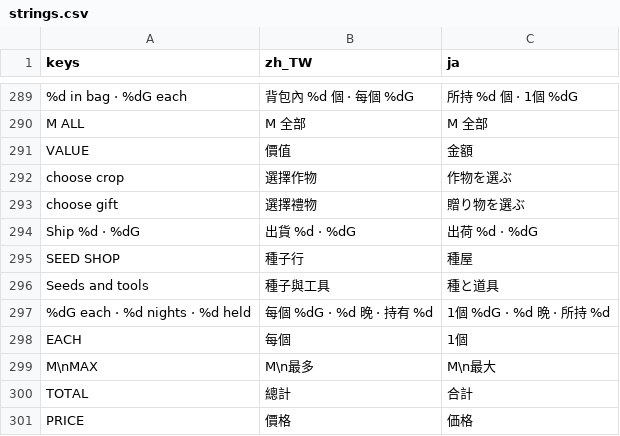
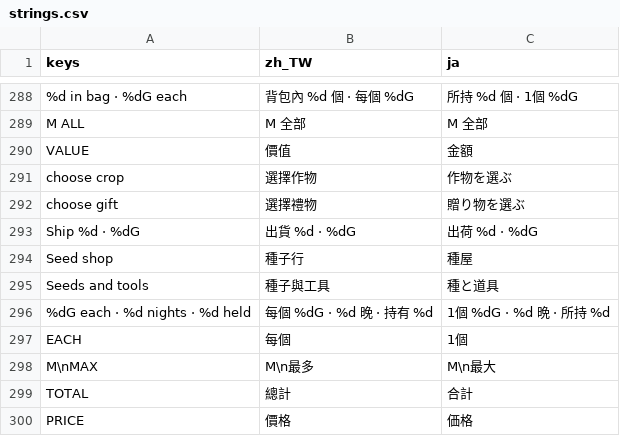
Before and after one commit to cwchanap/phoenix, a CSV file: assets/i18n/strings.csv, drawn as a sheet; only a part is shown, gaps mark what is left out; the diff covers the shown part only.

```diff
--- a/assets/i18n/strings.csv
+++ b/assets/i18n/strings.csv
@@ -294,3 +293,3 @@ choose gift,選擇禮物,贈り物を選ぶ
 Ship %d · %dG,出貨 %d · %dG,出荷 %d · %dG
-SEED SHOP,種子行,種屋
+Seed shop,種子行,種屋
 Seeds and tools,種子與工具,種と道具
```
Also changed, not shown: 2 added rows, 3 removed rows and 5 edited cells elsewhere in this file, 11 other files.
